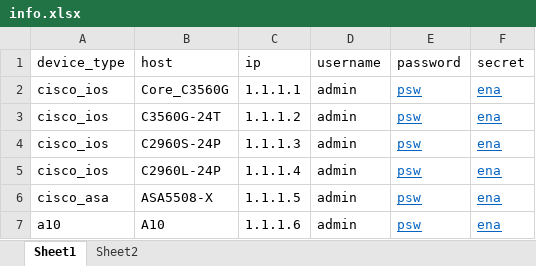
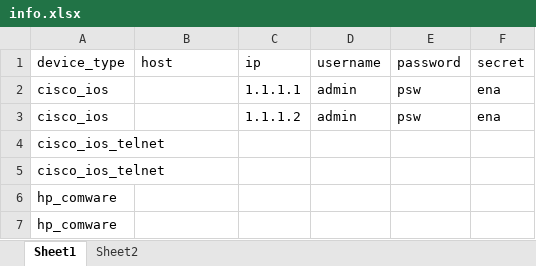
Before and after one commit to icefire-ken/devices_inspection, an Excel workbook: info.xlsx, sheet Sheet1, drawn as a sheet; values as stored, in another font and other column widths than the file's, no borders; removed rows and columns are numbered as before the commit, all else as after; the diff names each change by its address in the sheet, - before the commit and + after, or states it on an @@ line.

```diff
--- a/info.xlsx (sheet Sheet1)
+++ b/info.xlsx (sheet Sheet1)
-B2 (host): Core_C3560G
+B2 (host): (empty)
@@ E2:F3 underline: on → off, text colour: #0563C1 → black @@
-B3 (host): C3560G-24T
+B3 (host): (empty)
-row 4: cisco_ios | C2960S-24P | 1.1.1.3 | admin | psw | ena
-row 5: cisco_ios | C2960L-24P | 1.1.1.4 | admin | psw | ena
-row 6: cisco_asa | ASA5508-X | 1.1.1.5 | admin | psw | ena
-row 7: a10 | A10 | 1.1.1.6 | admin | psw | ena
+row 4: cisco_ios_telnet
+row 5: cisco_ios_telnet
+row 6: hp_comware
+row 7: hp_comware
```
Also changed, not shown: sheet Sheet2, 3 other files.
